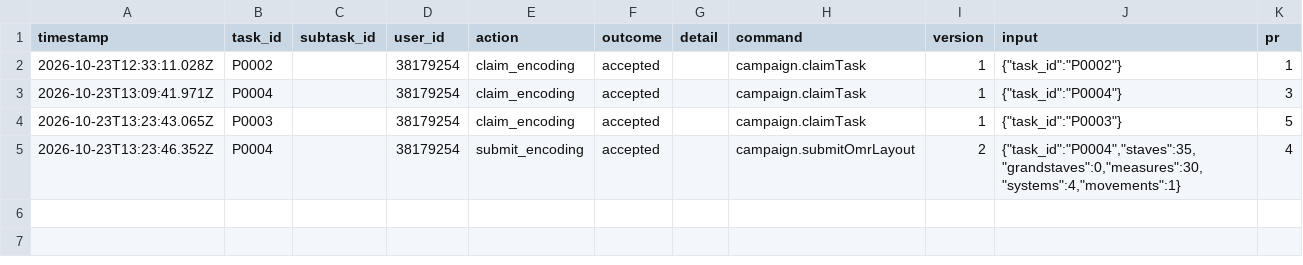
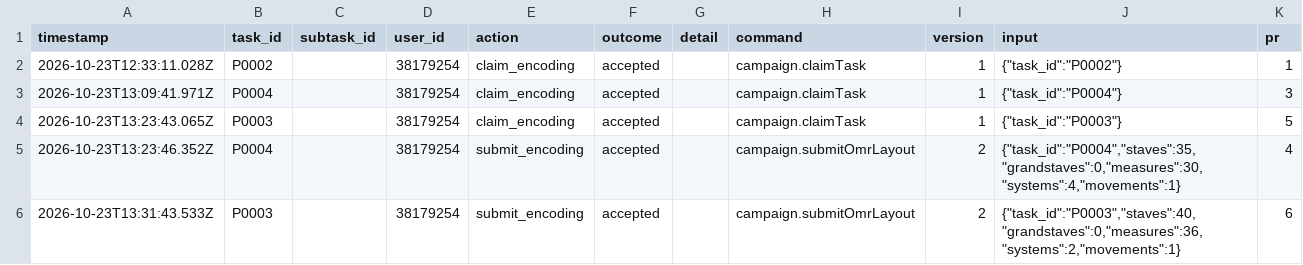
Before and after one commit to ohwjd/test-20261023-1, a CSV file: tracking/history.csv, drawn as a sheet; the diff names each change by its address in the sheet, - before the commit and + after, or states it on an @@ line.

```diff
--- a/tracking/history.csv
+++ b/tracking/history.csv
+row 6: 2026-10-23T13:31:43.533Z | P0003 |  | 38179254 | submit_encoding | accepted |  | campaign.submitOmrLayout | 2 | {"task_id":"P0003","staves":40,"grandstaves":0,"measures":36,"systems":2,"movements":1} | 6
```
Also changed, not shown: tracking/state.csv, 5 other files.
